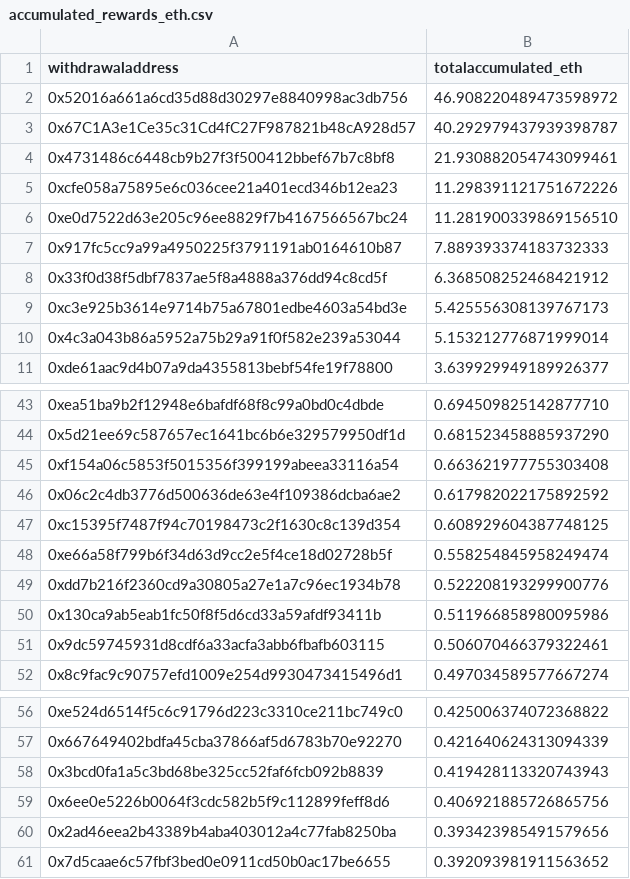
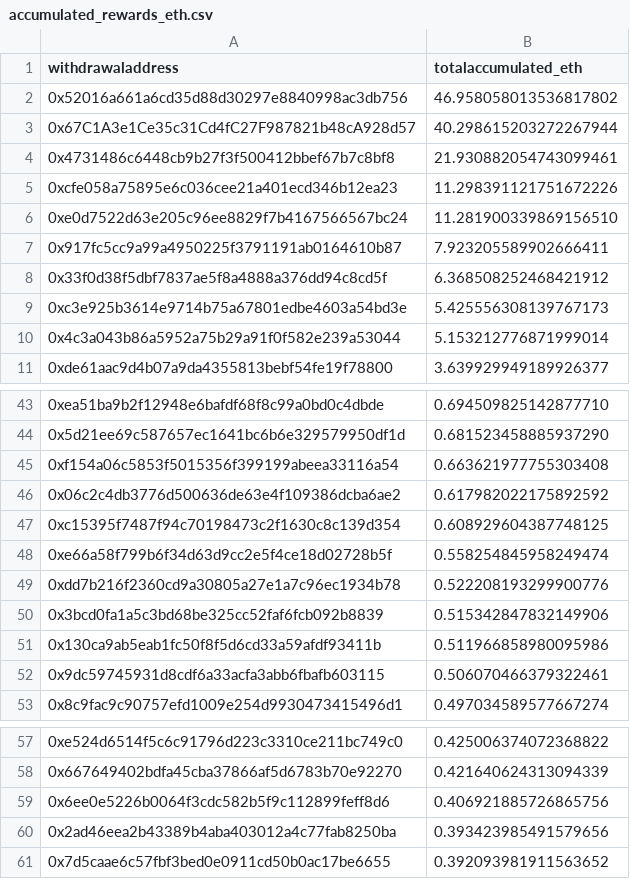
Before and after one commit to dappnode/smooth-scripts, a CSV file: acc-by-withdrawal/results/accumulated_rewards_eth.csv, drawn as a sheet; only a part is shown, gaps mark what is left out.

```diff
--- a/acc-by-withdrawal/results/accumulated_rewards_eth.csv
+++ b/acc-by-withdrawal/results/accumulated_rewards_eth.csv
@@ -1,4 +1,4 @@
 withdrawaladdress,totalaccumulated_eth
-0x52016a661a6cd35d88d30297e8840998ac3db756,46.908220489473598972
-0x67C1A3e1Ce35c31Cd4fC27F987821b48cA928d57,40.292979437939398787
+0x52016a661a6cd35d88d30297e8840998ac3db756,46.958058013536817802
+0x67C1A3e1Ce35c31Cd4fC27F987821b48cA928d57,40.298615203272267944
 0x4731486c6448cb9b27f3f500412bbef67b7c8bf8,21.930882054743099461
@@ -6,3 +6,3 @@ withdrawaladdress,totalaccumulated_eth
 0xe0d7522d63e205c96ee8829f7b4167566567bc24,11.281900339869156510
-0x917fc5cc9a99a4950225f3791191ab0164610b87,7.889393374183732333
+0x917fc5cc9a99a4950225f3791191ab0164610b87,7.923205589902666411
 0x33f0d38f5dbf7837ae5f8a4888a376dd94c8cd5f,6.368508252468421912
@@ -49,2 +49,3 @@ withdrawaladdress,totalaccumulated_eth
 0xdd7b216f2360cd9a30805a27e1a7c96ec1934b78,0.522208193299900776
+0x3bcd0fa1a5c3bd68be325cc52faf6fcb092b8839,0.515342847832149906
 0x130ca9ab5eab1fc50f8f5d6cd33a59afdf93411b,0.511966858980095986
@@ -57,3 +58,2 @@ withdrawaladdress,totalaccumulated_eth
 0x667649402bdfa45cba37866af5d6783b70e92270,0.421640624313094339
-0x3bcd0fa1a5c3bd68be325cc52faf6fcb092b8839,0.419428113320743943
 0x6ee0e5226b0064f3cdc582b5f9c112899feff8d6,0.406921885726865756
```
Also changed, not shown: 1 other file.
